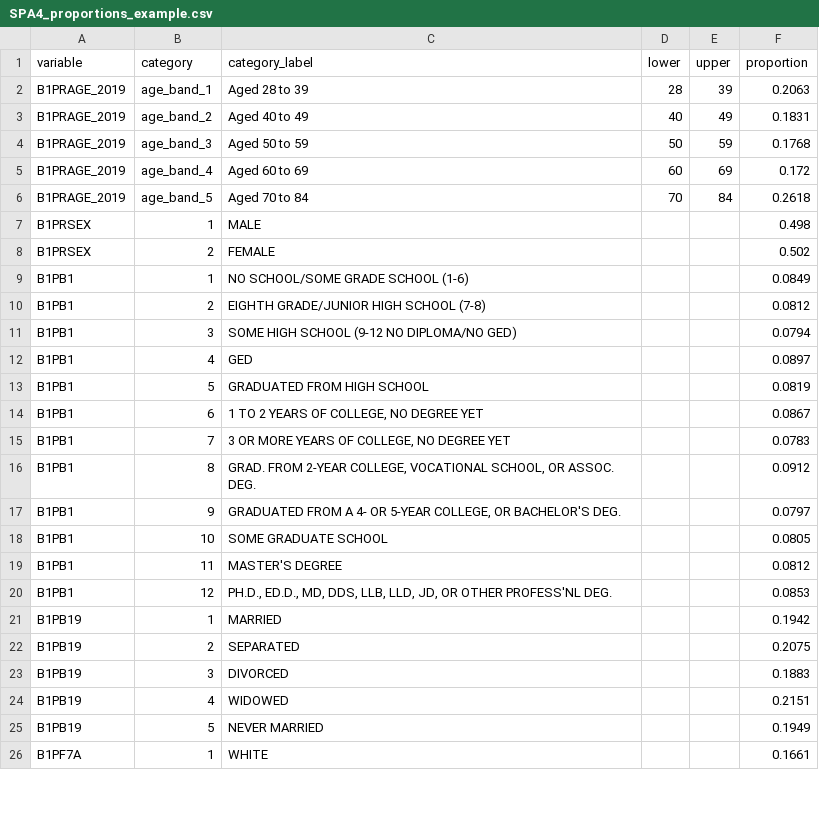
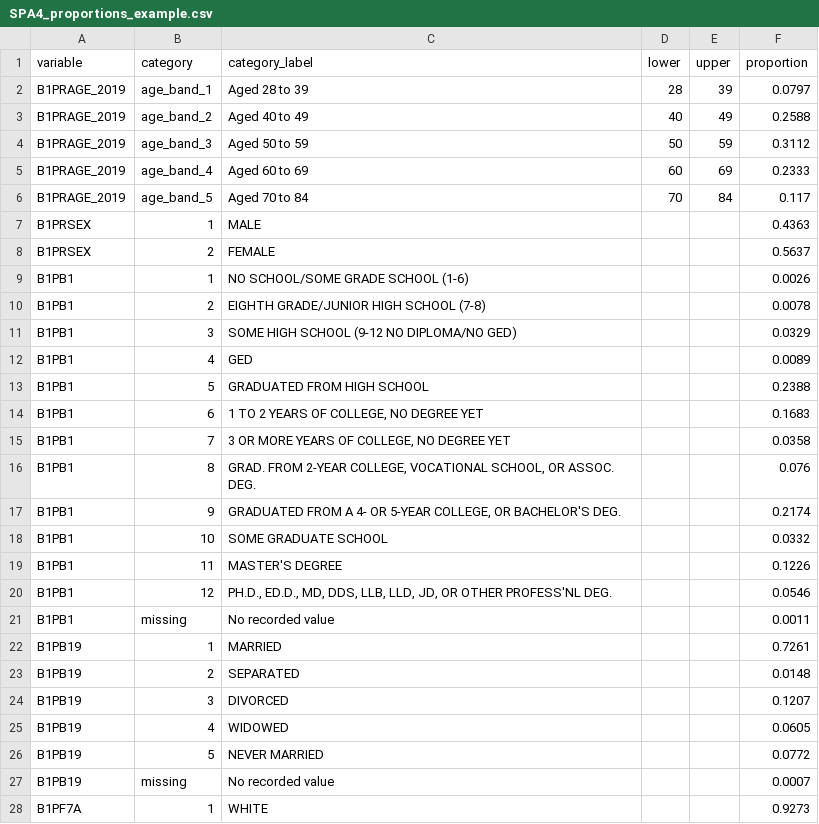
Before and after one commit to gabrielrongyanglau/Synthetic_Participant_Approaches, a CSV file: data/examples/SPA4_proportions_example.csv, drawn as a sheet; only a part is shown; the diff covers the shown part only.

```diff
--- a/data/examples/SPA4_proportions_example.csv
+++ b/data/examples/SPA4_proportions_example.csv
@@ -1,26 +1,28 @@
 variable,category,category_label,lower,upper,proportion
-B1PRAGE_2019,age_band_1,Aged 28 to 39,28,39,0.2063
-B1PRAGE_2019,age_band_2,Aged 40 to 49,40,49,0.1831
-B1PRAGE_2019,age_band_3,Aged 50 to 59,50,59,0.1768
-B1PRAGE_2019,age_band_4,Aged 60 to 69,60,69,0.172
-B1PRAGE_2019,age_band_5,Aged 70 to 84,70,84,0.2618
-B1PRSEX,1,MALE,,,0.498
-B1PRSEX,2,FEMALE,,,0.502
-B1PB1,1,NO SCHOOL/SOME GRADE SCHOOL (1-6),,,0.0849
-B1PB1,2,EIGHTH GRADE/JUNIOR HIGH SCHOOL (7-8),,,0.0812
-B1PB1,3,SOME HIGH SCHOOL (9-12 NO DIPLOMA/NO GED),,,0.0794
-B1PB1,4,GED,,,0.0897
-B1PB1,5,GRADUATED FROM HIGH SCHOOL,,,0.0819
-B1PB1,6,"1 TO 2 YEARS OF COLLEGE, NO DEGREE YET",,,0.0867
-B1PB1,7,"3 OR MORE YEARS OF COLLEGE, NO DEGREE YET",,,0.0783
-B1PB1,8,"GRAD. FROM 2-YEAR COLLEGE, VOCATIONAL SCHOOL, OR ASSOC. DEG.",,,0.0912
-B1PB1,9,"GRADUATED FROM A 4- OR 5-YEAR COLLEGE, OR BACHELOR'S DEG.",,,0.0797
-B1PB1,10,SOME GRADUATE SCHOOL,,,0.0805
-B1PB1,11,MASTER'S DEGREE,,,0.0812
-B1PB1,12,"PH.D., ED.D., MD, DDS, LLB, LLD, JD, OR OTHER PROFESS'NL DEG.",,,0.0853
-B1PB19,1,MARRIED,,,0.1942
-B1PB19,2,SEPARATED,,,0.2075
-B1PB19,3,DIVORCED,,,0.1883
-B1PB19,4,WIDOWED,,,0.2151
-B1PB19,5,NEVER MARRIED,,,0.1949
-B1PF7A,1,WHITE,,,0.1661
+B1PRAGE_2019,age_band_1,Aged 28 to 39,28,39,0.0797
+B1PRAGE_2019,age_band_2,Aged 40 to 49,40,49,0.2588
+B1PRAGE_2019,age_band_3,Aged 50 to 59,50,59,0.3112
+B1PRAGE_2019,age_band_4,Aged 60 to 69,60,69,0.2333
+B1PRAGE_2019,age_band_5,Aged 70 to 84,70,84,0.117
+B1PRSEX,1,MALE,,,0.4363
+B1PRSEX,2,FEMALE,,,0.5637
+B1PB1,1,NO SCHOOL/SOME GRADE SCHOOL (1-6),,,0.0026
+B1PB1,2,EIGHTH GRADE/JUNIOR HIGH SCHOOL (7-8),,,0.0078
+B1PB1,3,SOME HIGH SCHOOL (9-12 NO DIPLOMA/NO GED),,,0.0329
+B1PB1,4,GED,,,0.0089
+B1PB1,5,GRADUATED FROM HIGH SCHOOL,,,0.2388
+B1PB1,6,"1 TO 2 YEARS OF COLLEGE, NO DEGREE YET",,,0.1683
+B1PB1,7,"3 OR MORE YEARS OF COLLEGE, NO DEGREE YET",,,0.0358
+B1PB1,8,"GRAD. FROM 2-YEAR COLLEGE, VOCATIONAL SCHOOL, OR ASSOC. DEG.",,,0.076
+B1PB1,9,"GRADUATED FROM A 4- OR 5-YEAR COLLEGE, OR BACHELOR'S DEG.",,,0.2174
+B1PB1,10,SOME GRADUATE SCHOOL,,,0.0332
+B1PB1,11,MASTER'S DEGREE,,,0.1226
+B1PB1,12,"PH.D., ED.D., MD, DDS, LLB, LLD, JD, OR OTHER PROFESS'NL DEG.",,,0.0546
+B1PB1,missing,No recorded value,,,0.0011
+B1PB19,1,MARRIED,,,0.7261
+B1PB19,2,SEPARATED,,,0.0148
+B1PB19,3,DIVORCED,,,0.1207
+B1PB19,4,WIDOWED,,,0.0605
+B1PB19,5,NEVER MARRIED,,,0.0772
+B1PB19,missing,No recorded value,,,0.0007
+B1PF7A,1,WHITE,,,0.9273
```
Also changed, not shown: 2 added rows and 52 edited cells elsewhere in this file, data/examples/SPA5_pilot_example.csv, data/examples/SPA6_pilot_example.csv, 14 other files.
